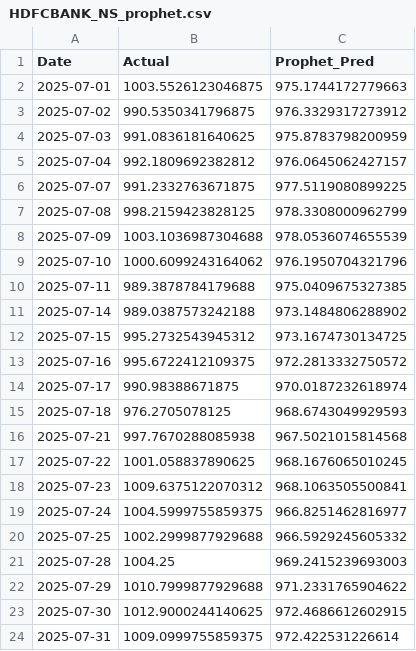
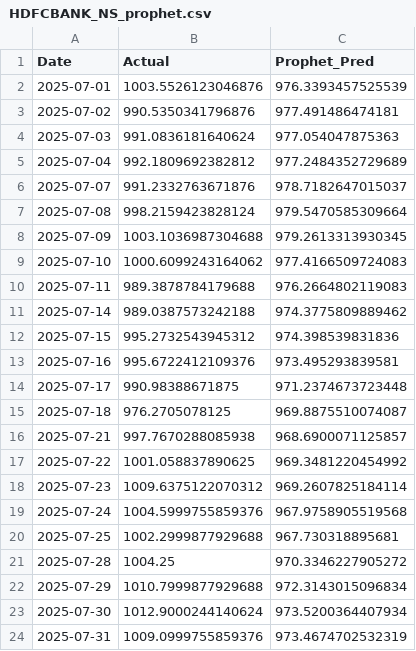
Before and after one commit to harveenkaur282-web/Data-Driven-Stock-Analysis-using-Time-Series-Models-on-StockGro, a CSV file: results/forecasts/HDFCBANK_NS_prophet.csv, drawn as a sheet; only a part is shown; the diff covers the shown part only.

```diff
--- a/results/forecasts/HDFCBANK_NS_prophet.csv
+++ b/results/forecasts/HDFCBANK_NS_prophet.csv
@@ -1,24 +1,24 @@
 Date,Actual,Prophet_Pred
-2025-07-01,1003.5526123046875,975.1744172779663
-2025-07-02,990.5350341796875,976.3329317273912
-2025-07-03,991.0836181640625,975.8783798200959
-2025-07-04,992.1809692382812,976.0645062427157
-2025-07-07,991.2332763671875,977.5119080899225
-2025-07-08,998.2159423828125,978.3308000962799
-2025-07-09,1003.1036987304688,978.0536074655539
-2025-07-10,1000.6099243164062,976.1950704321796
-2025-07-11,989.3878784179688,975.0409675327385
-2025-07-14,989.0387573242188,973.1484806288902
-2025-07-15,995.2732543945312,973.1674730134725
-2025-07-16,995.6722412109375,972.2813332750572
-2025-07-17,990.98388671875,970.0187232618974
-2025-07-18,976.2705078125,968.6743049929593
-2025-07-21,997.7670288085938,967.5021015814568
-2025-07-22,1001.058837890625,968.1676065010245
-2025-07-23,1009.6375122070312,968.1063505500841
-2025-07-24,1004.5999755859375,966.8251462816977
-2025-07-25,1002.2999877929688,966.5929245605332
-2025-07-28,1004.25,969.2415239693003
-2025-07-29,1010.7999877929688,971.2331765904622
-2025-07-30,1012.9000244140625,972.4686612602915
-2025-07-31,1009.0999755859375,972.422531226614
+2025-07-01,1003.5526123046876,976.3393457525539
+2025-07-02,990.5350341796876,977.491486474181
+2025-07-03,991.0836181640624,977.054047875363
+2025-07-04,992.1809692382812,977.2484352729689
+2025-07-07,991.2332763671876,978.7182647015037
+2025-07-08,998.2159423828124,979.5470585309664
+2025-07-09,1003.1036987304688,979.2613313930345
+2025-07-10,1000.6099243164062,977.4166509724083
+2025-07-11,989.3878784179688,976.2664802119083
+2025-07-14,989.0387573242188,974.3775809889462
+2025-07-15,995.2732543945312,974.398539831836
+2025-07-16,995.6722412109376,973.495293839581
+2025-07-17,990.98388671875,971.2374673723448
+2025-07-18,976.2705078125,969.8875510074087
+2025-07-21,997.7670288085938,968.6900071125857
+2025-07-22,1001.058837890625,969.3481220454992
+2025-07-23,1009.6375122070312,969.2607825184114
+2025-07-24,1004.5999755859376,967.9758905519568
+2025-07-25,1002.2999877929688,967.730318895681
+2025-07-28,1004.25,970.3346227905272
+2025-07-29,1010.7999877929688,972.3143015096834
+2025-07-30,1012.9000244140624,973.5200364407934
+2025-07-31,1009.0999755859376,973.4674702532319
```
Also changed, not shown: 140 edited cells elsewhere in this file, results/forecasts/DRREDDY_NS_prophet.csv, results/forecasts/HINDUNILVR_NS_prophet.csv, 8 other files.
